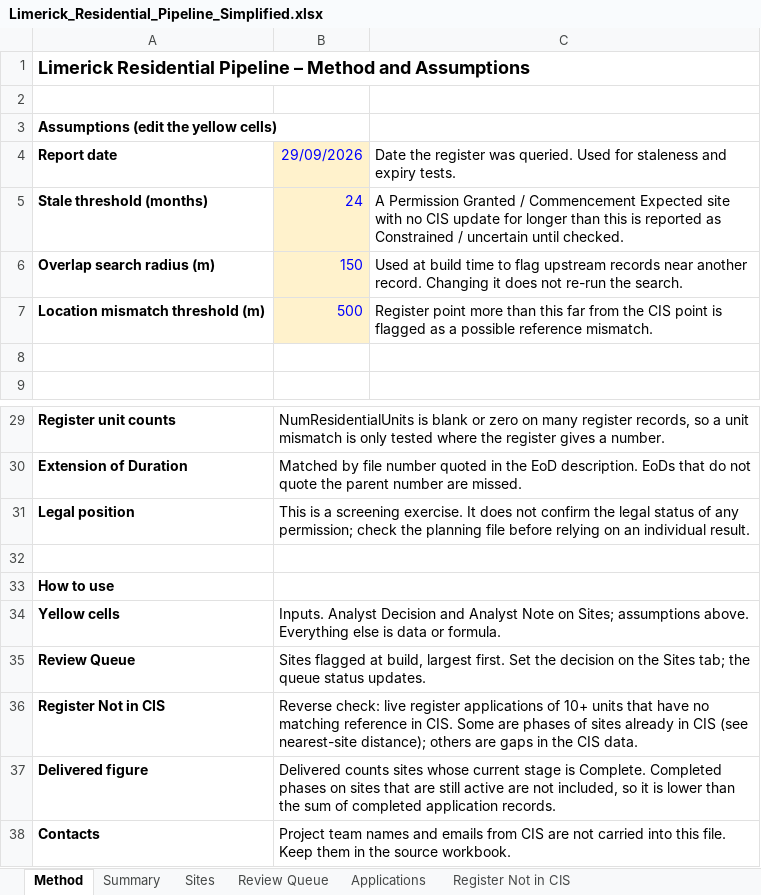
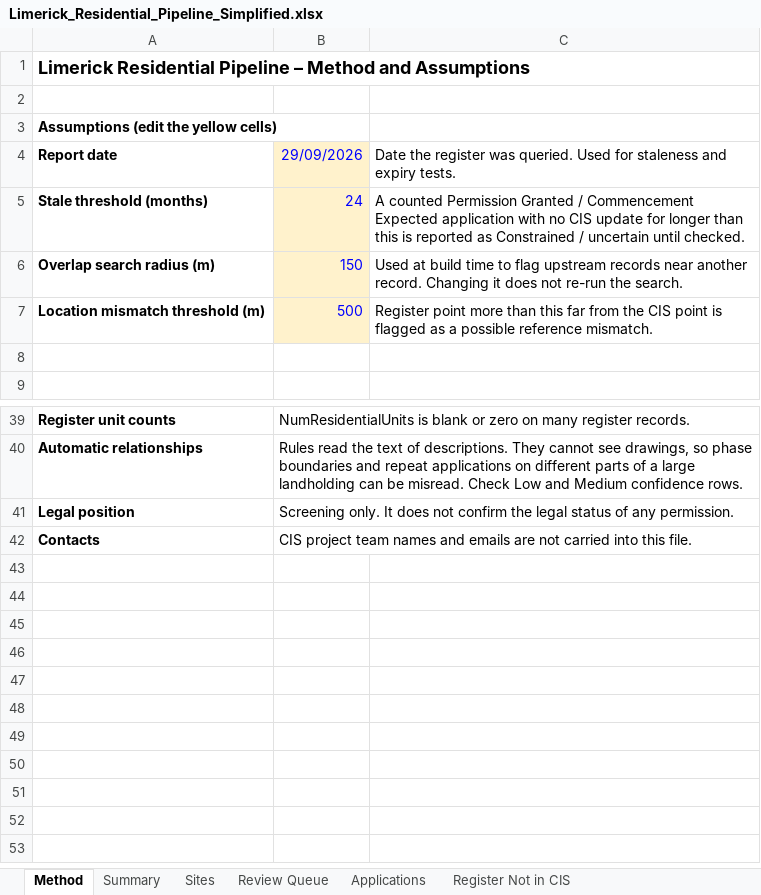
Before and after one commit to jaymes88/data, an Excel workbook: limerick_pipeline/Limerick_Residential_Pipeline_Simplified.xlsx, sheet Method, drawn as a sheet; only a part is shown, gaps mark what is left out; values as stored, in another font and other column widths than the file's, no borders; removed rows and columns are numbered as before the commit, all else as after; the diff covers the shown part only; the diff names each change by its address in the sheet, - before the commit and + after, or states it on an @@ line.

```diff
--- a/limerick_pipeline/Limerick_Residential_Pipeline_Simplified.xlsx (sheet Method)
+++ b/limerick_pipeline/Limerick_Residential_Pipeline_Simplified.xlsx (sheet Method)
-C5: A Permission Granted / Commencement Expected site with no…
+C5: A counted Permission Granted / Commencement Expected application with no…
-B39: …many register records, so a unit mismatch is only tested where the register gives a number.
+B39: …many register records.
-row 30: Extension of Duration | Matched by file number quoted in the EoD description. EoDs that do not quote the parent number are missed.
+row 40: Automatic relationships | Rules read the text of descriptions. They cannot see drawings, so phase boundaries and repeat applications on different parts of a large landholding can be misread. Check Low and Medium confidence rows.
-B41: This is a screening exercise. It does not confirm the legal status of any permission; check the planning file before relying on an individual result.
+B41: Screening only. It does not confirm the legal status of any permission.
-row 32: (empty)
-row 33: How to use
-row 34: Yellow cells | Inputs. Analyst Decision and Analyst Note on Sites; assumptions above. Everything else is data or formula.
-row 35: Review Queue | Sites flagged at build, largest first. Set the decision on the Sites tab; the queue status updates.
-row 36: Register Not in CIS | Reverse check: live register applications of 10+ units that have no matching reference in CIS. Some are phases of sites already in CIS (see nearest-site distance); others are gaps in the CIS data.
-row 37: Delivered figure | Delivered counts sites whose current stage is Complete. Completed phases on sites that are still active are not included, so it is lower than the sum of completed application records.
-B42: Project team names and emails from CIS are not carried into this file. Keep them in the source workbook.
+B42: CIS project team names and emails are not carried into this file.
```
Also changed, not shown: 16 added rows, 6 removed rows and 10 edited cells elsewhere in this sheet, sheet Applications, sheet Sites, sheet Review Queue, sheet Summary, formulas that keep their value, 3 other files.
